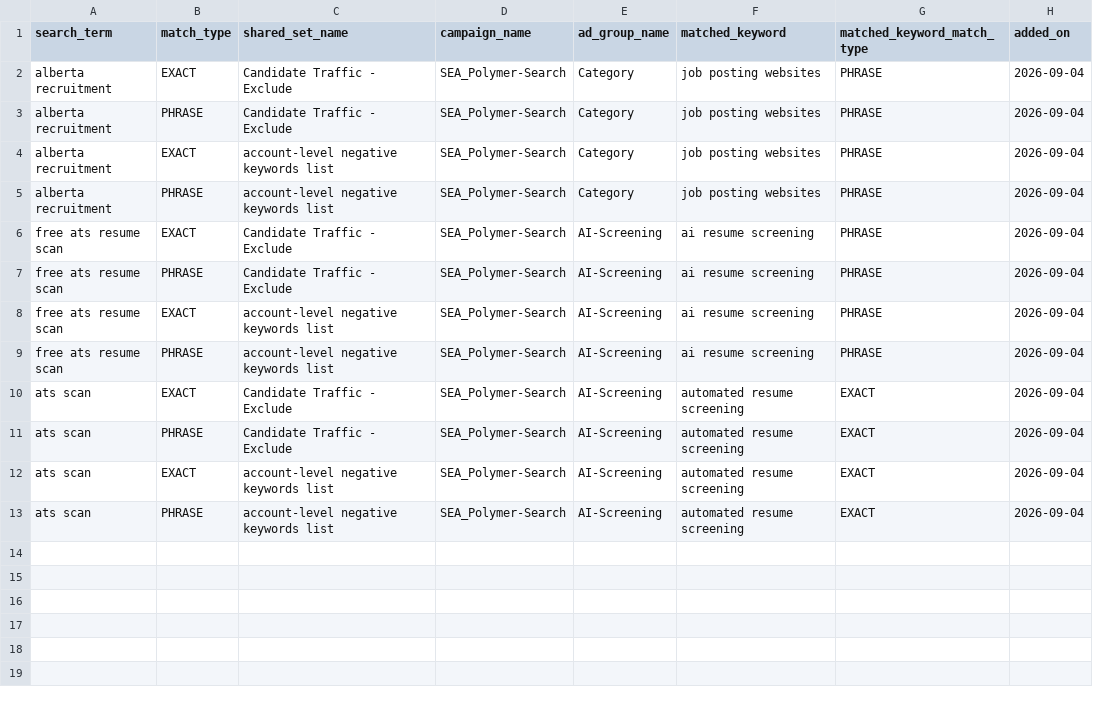
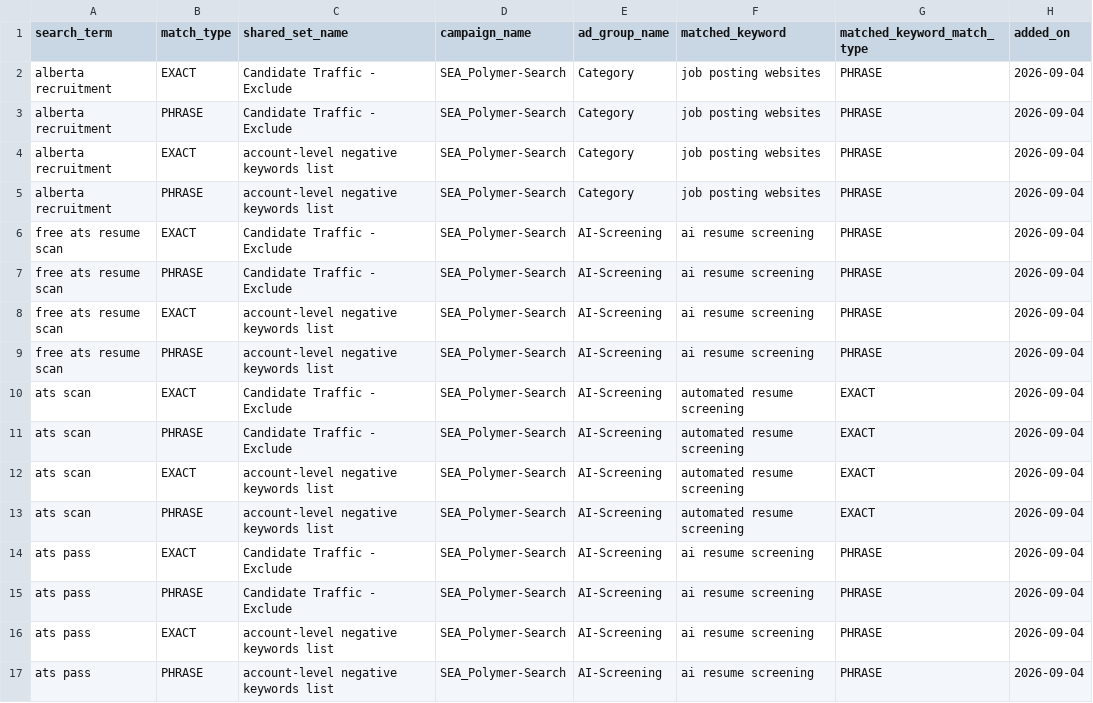
Before and after one commit to jessicagertig/paid-ads-management-pipeline, a CSV file: catalogue/added_negatives.csv, drawn as a sheet.

```diff
--- a/catalogue/added_negatives.csv
+++ b/catalogue/added_negatives.csv
@@ -13 +13,5 @@ ats scan,EXACT,account-level negative keywords list,SEA_Polymer-Search,AI-Screen
 ats scan,PHRASE,account-level negative keywords list,SEA_Polymer-Search,AI-Screening,automated resume screening,EXACT,2026-09-04
+ats pass,EXACT,Candidate Traffic - Exclude,SEA_Polymer-Search,AI-Screening,ai resume screening,PHRASE,2026-09-04
+ats pass,PHRASE,Candidate Traffic - Exclude,SEA_Polymer-Search,AI-Screening,ai resume screening,PHRASE,2026-09-04
+ats pass,EXACT,account-level negative keywords list,SEA_Polymer-Search,AI-Screening,ai resume screening,PHRASE,2026-09-04
+ats pass,PHRASE,account-level negative keywords list,SEA_Polymer-Search,AI-Screening,ai resume screening,PHRASE,2026-09-04
```
